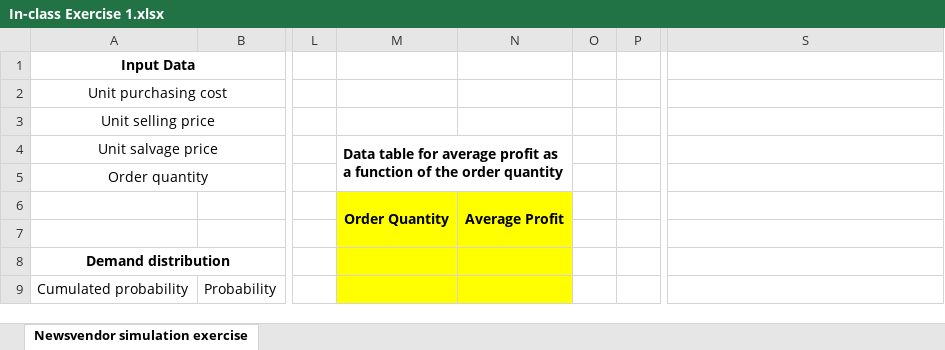
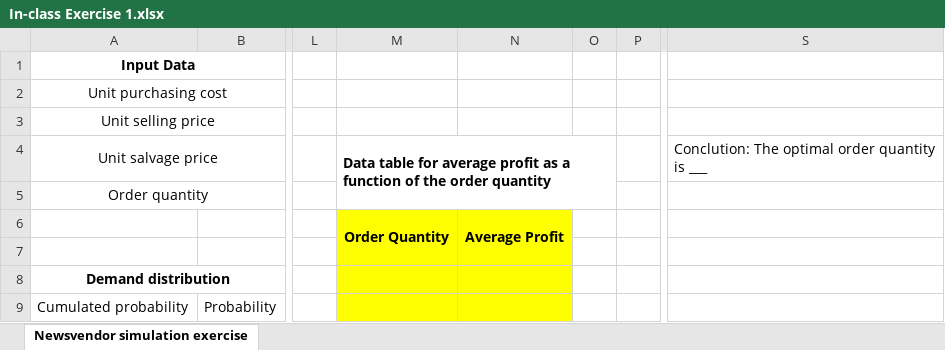
Before and after one commit to zhanksun/zhanksun.github.io, an Excel workbook: files/In-class Exercise 1.xlsx, sheet Newsvendor simulation exercise, drawn as a sheet; only a part is shown, gaps mark what is left out; values as stored, in another font and other column widths than the file's, no borders; charts and pictures not drawn; the diff names each change by its address in the sheet, - before the commit and + after, or states it on an @@ line.

```diff
--- a/files/In-class Exercise 1.xlsx (sheet Newsvendor simulation exercise)
+++ b/files/In-class Exercise 1.xlsx (sheet Newsvendor simulation exercise)
-M4:N5 merged
+M4:O5 merged
-S4: (empty)
+S4: Conclution: The optimal order quantity is ___
```
